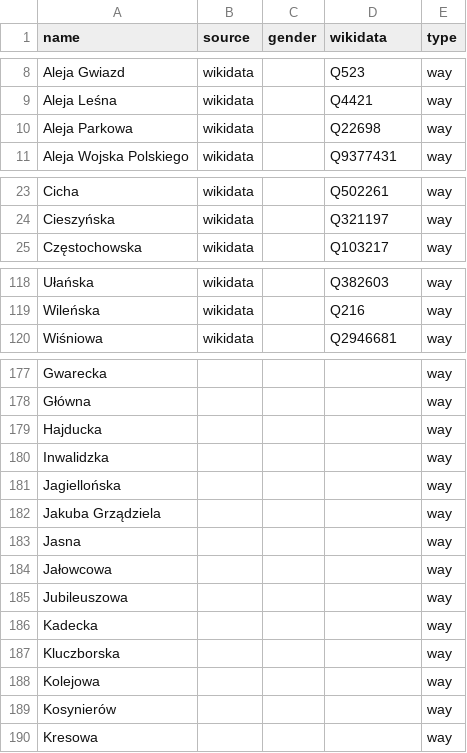
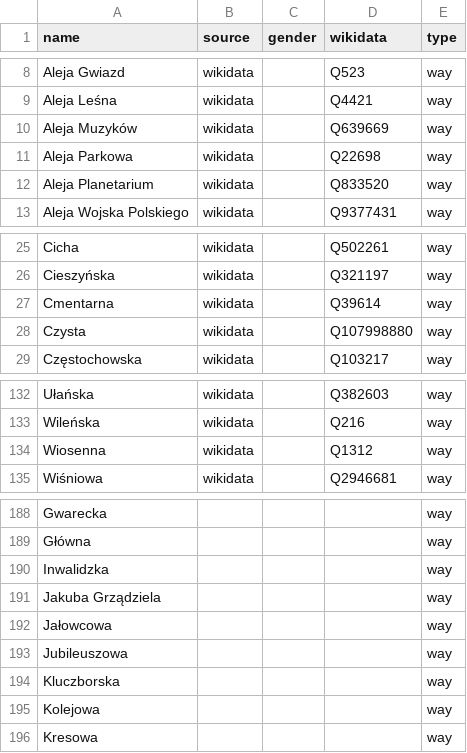
Before and after one commit to EqualStreetNames/equalstreetnames-chorzow, a CSV file: data/other.csv, drawn as a sheet; only a part is shown, gaps mark what is left out; the diff covers the shown part only.

```diff
--- a/data/other.csv
+++ b/data/other.csv
@@ -9,3 +9,5 @@ name,source,gender,wikidata,type
 "Aleja Leśna",wikidata,,Q4421,way
+"Aleja Muzyków",wikidata,,Q639669,way
 "Aleja Parkowa",wikidata,,Q22698,way
+"Aleja Planetarium",wikidata,,Q833520,way
 "Aleja Wojska Polskiego",wikidata,,Q9377431,way
@@ -24,2 +26,4 @@ Cicha,wikidata,,Q502261,way
 Cieszyńska,wikidata,,Q321197,way
+Cmentarna,wikidata,,Q39614,way
+Czysta,wikidata,,Q107998880,way
 Częstochowska,wikidata,,Q103217,way
@@ -119,2 +133,3 @@ Ułańska,wikidata,,Q382603,way
 Wileńska,wikidata,,Q216,way
+Wiosenna,wikidata,,Q1312,way
 Wiśniowa,wikidata,,Q2946681,way
@@ -178,13 +189,8 @@ Gwarecka,,,,way
 Główna,,,,way
-Hajducka,,,,way
 Inwalidzka,,,,way
-Jagiellońska,,,,way
 "Jakuba Grządziela",,,,way
-Jasna,,,,way
 Jałowcowa,,,,way
 Jubileuszowa,,,,way
-Kadecka,,,,way
 Kluczborska,,,,way
 Kolejowa,,,,way
-Kosynierów,,,,way
 Kresowa,,,,way
```
Also changed, not shown: 10 added rows, 12 removed rows and 1 edited cell elsewhere in this file, data/gender.csv, 4 other files.
